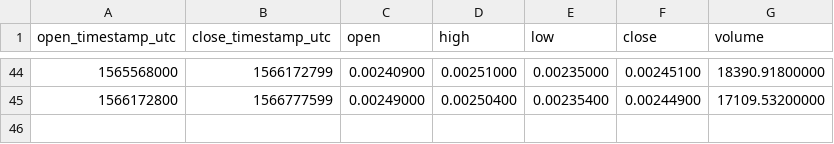
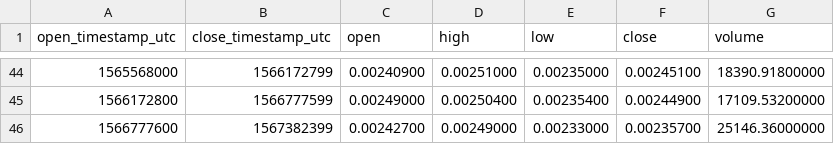
Before and after one commit to cryptobigbro/binance-DCRBTC, a CSV file: binance-DCRBTC-1w.csv, drawn as a sheet; only a part is shown, gaps mark what is left out; the diff names each change by its address in the sheet, - before the commit and + after, or states it on an @@ line.

```diff
--- a/binance-DCRBTC-1w.csv
+++ b/binance-DCRBTC-1w.csv
+row 46: 1566777600 | 1567382399 | 0.00242700 | 0.00249000 | 0.00233000 | 0.00235700 | 25146.36000000
```
Also changed, not shown: binance-DCRBTC-1d.csv, binance-DCRBTC-1h.csv.
